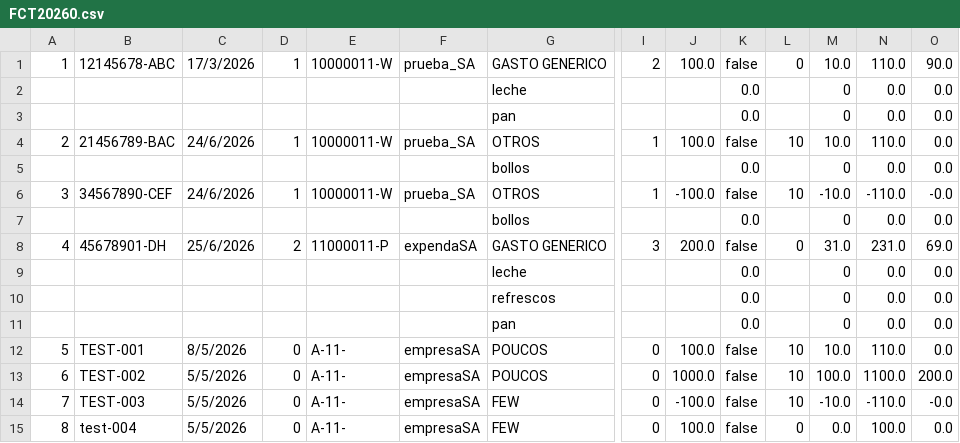
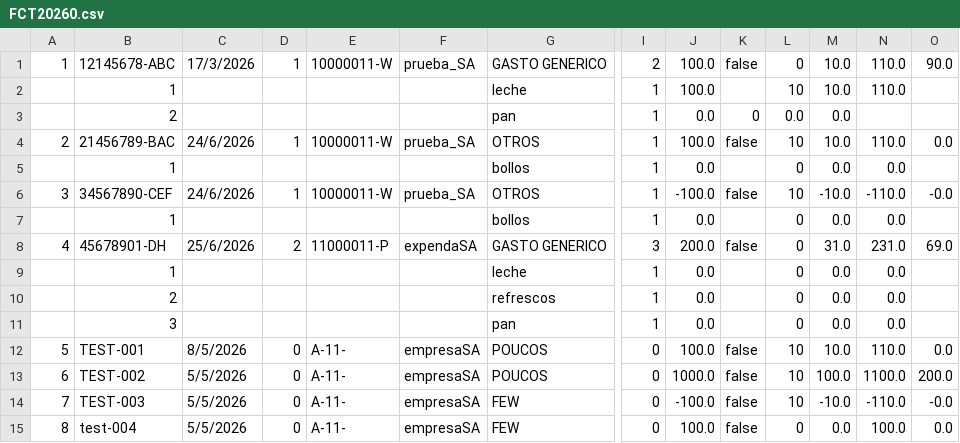
Before and after one commit to juan-seoane/Facturas_Sil_2026, a CSV file: data/datos/ADMIN/csv/FCT20260.csv, drawn as a sheet; only a part is shown, gaps mark what is left out; removed rows and columns are numbered as before the commit, all else as after; rows hold the shown columns only; the diff covers the shown part only; the diff names each change by its address in the sheet, - before the commit and + after, or states it on an @@ line.

```diff
--- a/data/datos/ADMIN/csv/FCT20260.csv
+++ b/data/datos/ADMIN/csv/FCT20260.csv
-row 2:  |  |  |  |  |  | leche |  |  | 0.0 |  | 0 | 0.0 | 0.0
-row 3:  |  |  |  |  |  | pan |  |  | 0.0 |  | 0 | 0.0 | 0.0
+row 2:  | 1 |  |  |  |  | leche | 1 | 100.0 |  | 10 | 10.0 | 110.0
+row 3:  | 2 |  |  |  |  | pan | 1 | 0.0 | 0 | 0.0 | 0.0
-row 5:  |  |  |  |  |  | bollos |  |  | 0.0 |  | 0 | 0.0 | 0.0
+row 5:  | 1 |  |  |  |  | bollos | 1 | 0.0 |  | 0 | 0.0 | 0.0
-row 7:  |  |  |  |  |  | bollos |  |  | 0.0 |  | 0 | 0.0 | 0.0
+row 7:  | 1 |  |  |  |  | bollos | 1 | 0.0 |  | 0 | 0.0 | 0.0
-row 9:  |  |  |  |  |  | leche |  |  | 0.0 |  | 0 | 0.0 | 0.0
-row 10:  |  |  |  |  |  | refrescos |  |  | 0.0 |  | 0 | 0.0 | 0.0
-row 11:  |  |  |  |  |  | pan |  |  | 0.0 |  | 0 | 0.0 | 0.0
+row 9:  | 1 |  |  |  |  | leche | 1 | 0.0 |  | 0 | 0.0 | 0.0
+row 10:  | 2 |  |  |  |  | refrescos | 1 | 0.0 |  | 0 | 0.0 | 0.0
+row 11:  | 3 |  |  |  |  | pan | 1 | 0.0 |  | 0 | 0.0 | 0.0
```
Also changed, not shown: 4 added rows, 4 removed rows and 13 edited cells elsewhere in this file, 36 other files.
